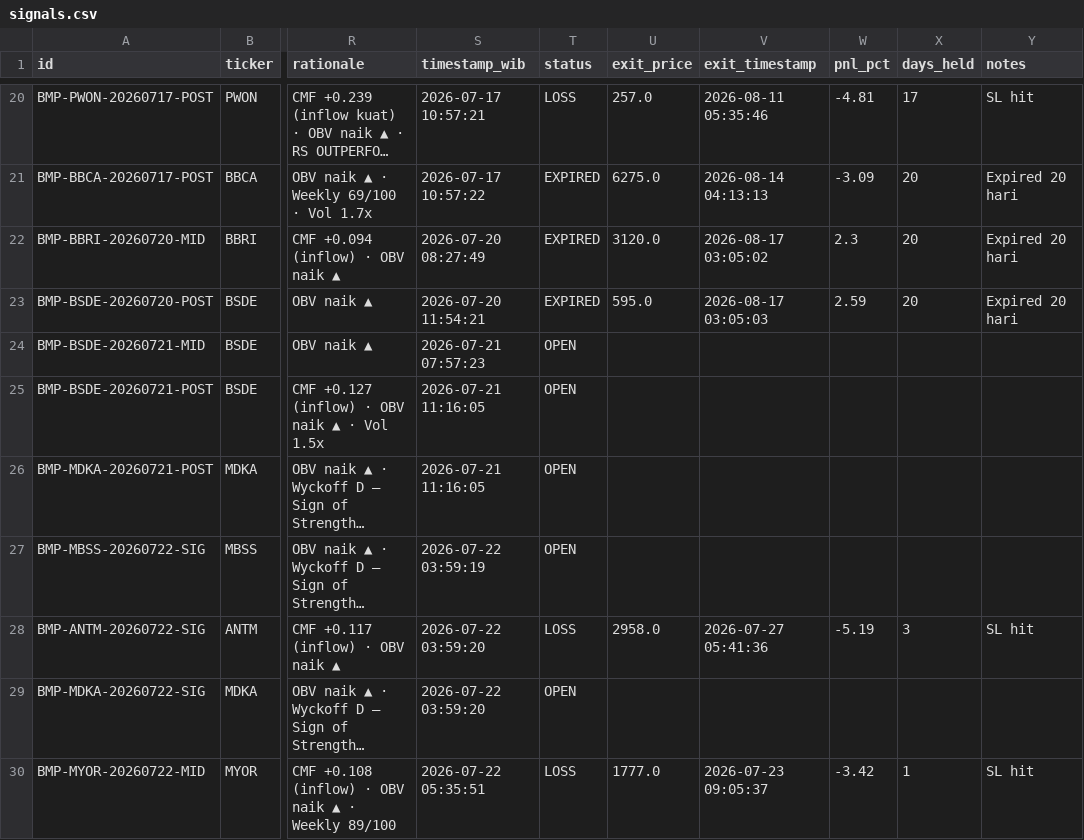
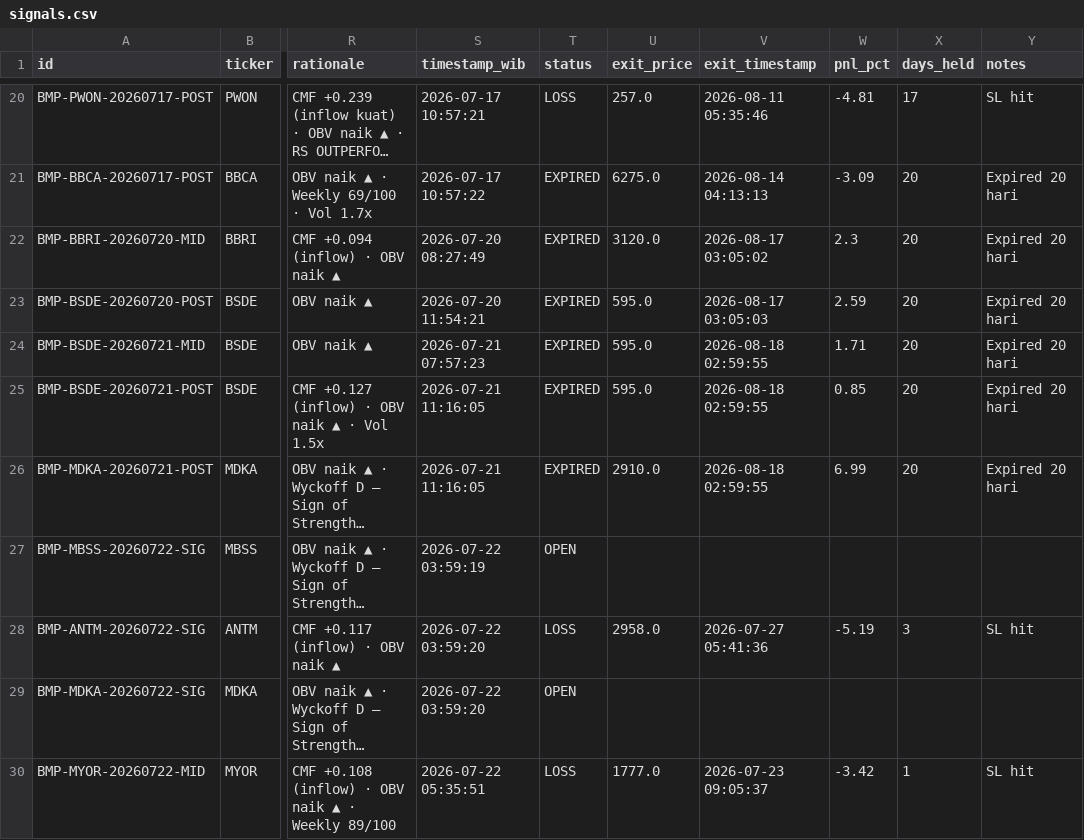
Before and after one commit to aryarifki/bandarmology-signalsFork, a CSV file: data/signals.csv, drawn as a sheet; only a part is shown, gaps mark what is left out; long unchanged cells end in …; the diff names each change by its address in the sheet, - before the commit and + after, or states it on an @@ line.

Commit message:
🔍 Audit: WIN/LOSS update 2026-08-18 03:00 UTC

```diff
--- a/data/signals.csv
+++ b/data/signals.csv
-T24:T26 (status): OPEN
+T24:T26 (status): EXPIRED
-U24:U25 (exit_price): (empty)
+U24:U25 (exit_price): 595.0
-V24:V26 (exit_timestamp): (empty)
+V24:V26 (exit_timestamp): 2026-08-18 02:59:55
-W24 (pnl_pct): (empty)
+W24 (pnl_pct): 1.71
-X24:X26 (days_held): (empty)
+X24:X26 (days_held): 20
-Y24:Y26 (notes): (empty)
+Y24:Y26 (notes): Expired 20 hari
-W25 (pnl_pct): (empty)
+W25 (pnl_pct): 0.85
-U26 (exit_price): (empty)
+U26 (exit_price): 2910.0
-W26 (pnl_pct): (empty)
+W26 (pnl_pct): 6.99
```
